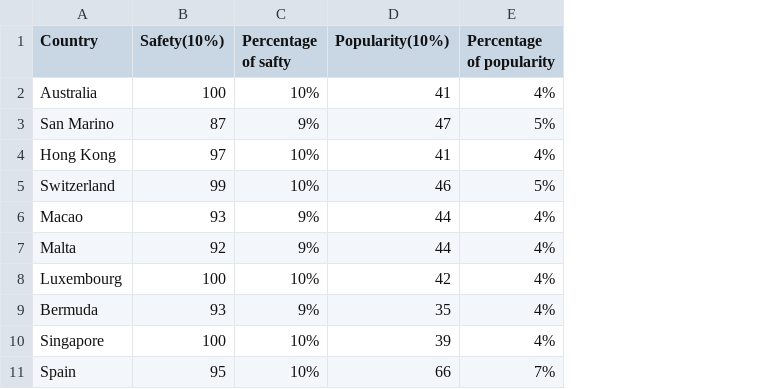
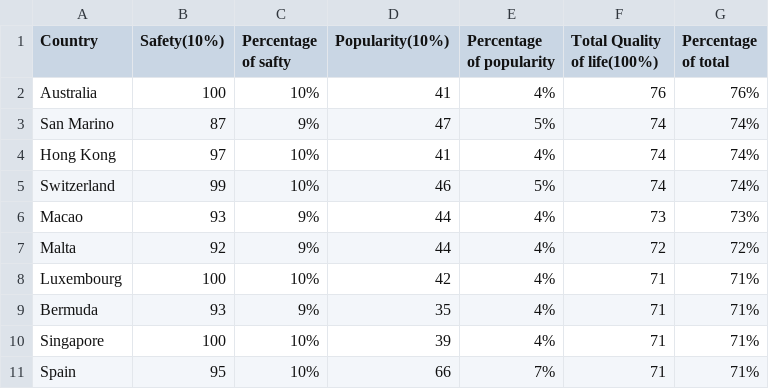
Before and after one commit to soumany/Python-Graph, a CSV file: Test graph.csv, drawn as a sheet; the diff names each change by its address in the sheet, - before the commit and + after, or states it on an @@ line.

Commit message:
3 graph

```diff
--- a/Test graph.csv
+++ b/Test graph.csv
+column F (Total Quality of life(100%)), rows 2-11: 76 | 74 | 74 | 74 | 73 | 72 | 71 | 71 | 71 | 71
+column G (Percentage of total), rows 2-11: 76% | 74% | 74% | 74% | 73% | 72% | 71% | 71% | 71% | 71%
```
Also changed, not shown: 1 other file.
